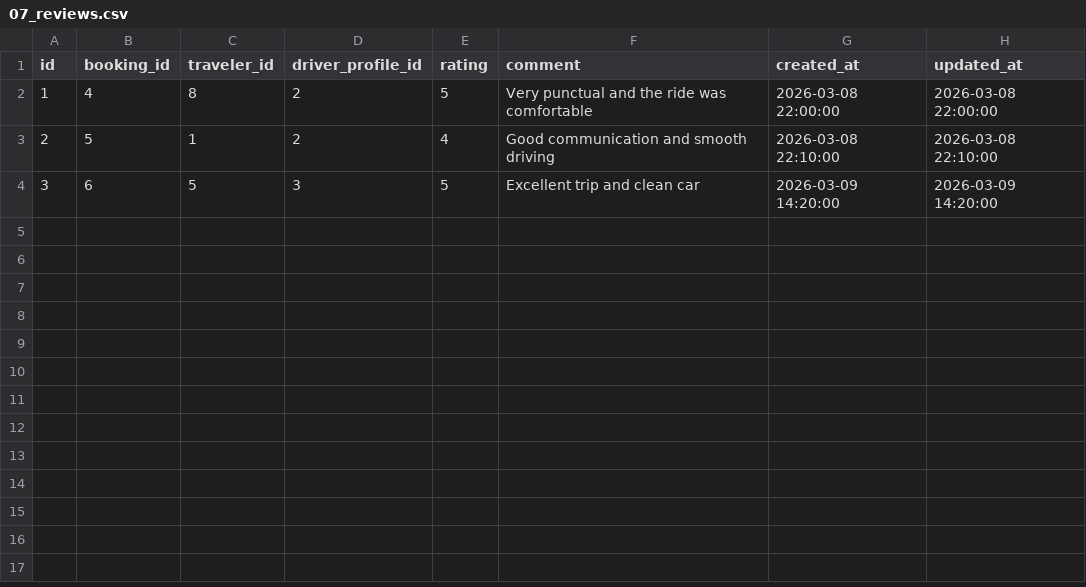
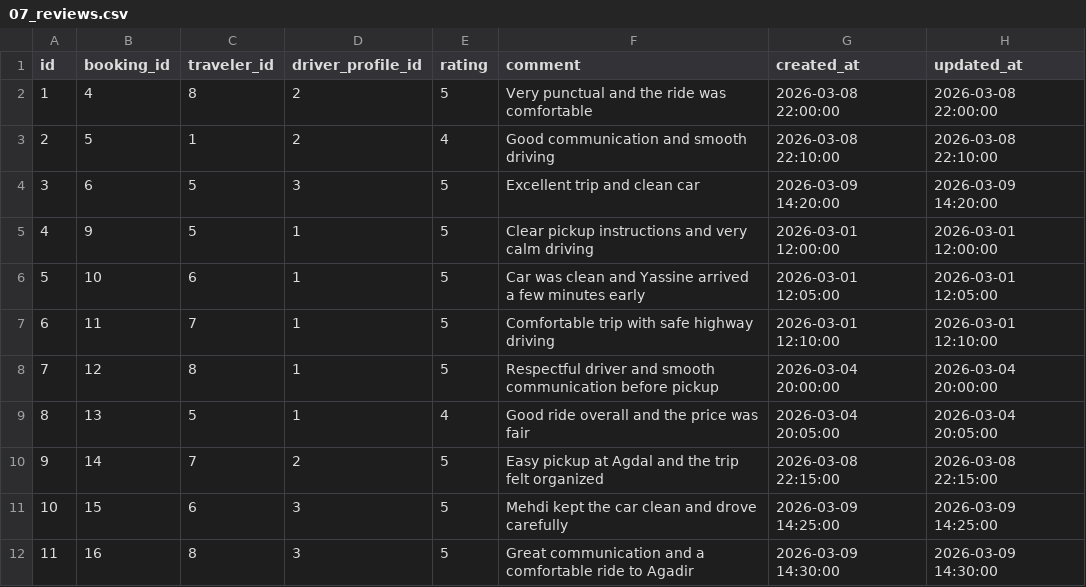
Before and after one commit to ayoub21dev/BLasaCar, a CSV file: database/seeders/csv/07_reviews.csv, drawn as a sheet; the diff names each change by its address in the sheet, - before the commit and + after, or states it on an @@ line.

Commit message:
feat: add driver and traveler profile pages with reviews and ride details
- Implemented DriverProfilePage to display driver information, reviews, and scheduled rides.
- Created TravelerProfilePage to show traveler details, bookings, and reviews.
- Added ProfileController to manage profile data retrieval for drivers and travelers.
- Introduced use case diagrams for sprints 1 and 2 to outline MVP features and improvements.
- Defined problem statement and functional needs for the BlassaCar project.
- Added tests for profile visibility to ensure proper access control for driver and traveler profiles.
- Included new assets for user profiles and documentation for empathy phase.

```diff
--- a/database/seeders/csv/07_reviews.csv
+++ b/database/seeders/csv/07_reviews.csv
+row 5: 4 | 9 | 5 | 1 | 5 | Clear pickup instructions and very calm driving | 2026-03-01 12:00:00 | 2026-03-01 12:00:00
+row 6: 5 | 10 | 6 | 1 | 5 | Car was clean and Yassine arrived a few minutes early | 2026-03-01 12:05:00 | 2026-03-01 12:05:00
+row 7: 6 | 11 | 7 | 1 | 5 | Comfortable trip with safe highway driving | 2026-03-01 12:10:00 | 2026-03-01 12:10:00
+row 8: 7 | 12 | 8 | 1 | 5 | Respectful driver and smooth communication before pickup | 2026-03-04 20:00:00 | 2026-03-04 20:00:00
+row 9: 8 | 13 | 5 | 1 | 4 | Good ride overall and the price was fair | 2026-03-04 20:05:00 | 2026-03-04 20:05:00
+row 10: 9 | 14 | 7 | 2 | 5 | Easy pickup at Agdal and the trip felt organized | 2026-03-08 22:15:00 | 2026-03-08 22:15:00
+row 11: 10 | 15 | 6 | 3 | 5 | Mehdi kept the car clean and drove carefully | 2026-03-09 14:25:00 | 2026-03-09 14:25:00
+row 12: 11 | 16 | 8 | 3 | 5 | Great communication and a comfortable ride to Agadir | 2026-03-09 14:30:00 | 2026-03-09 14:30:00
```
Also changed, not shown: database/seeders/csv/01_users.csv, database/seeders/csv/03_driver_profiles.csv, 29 other files.
